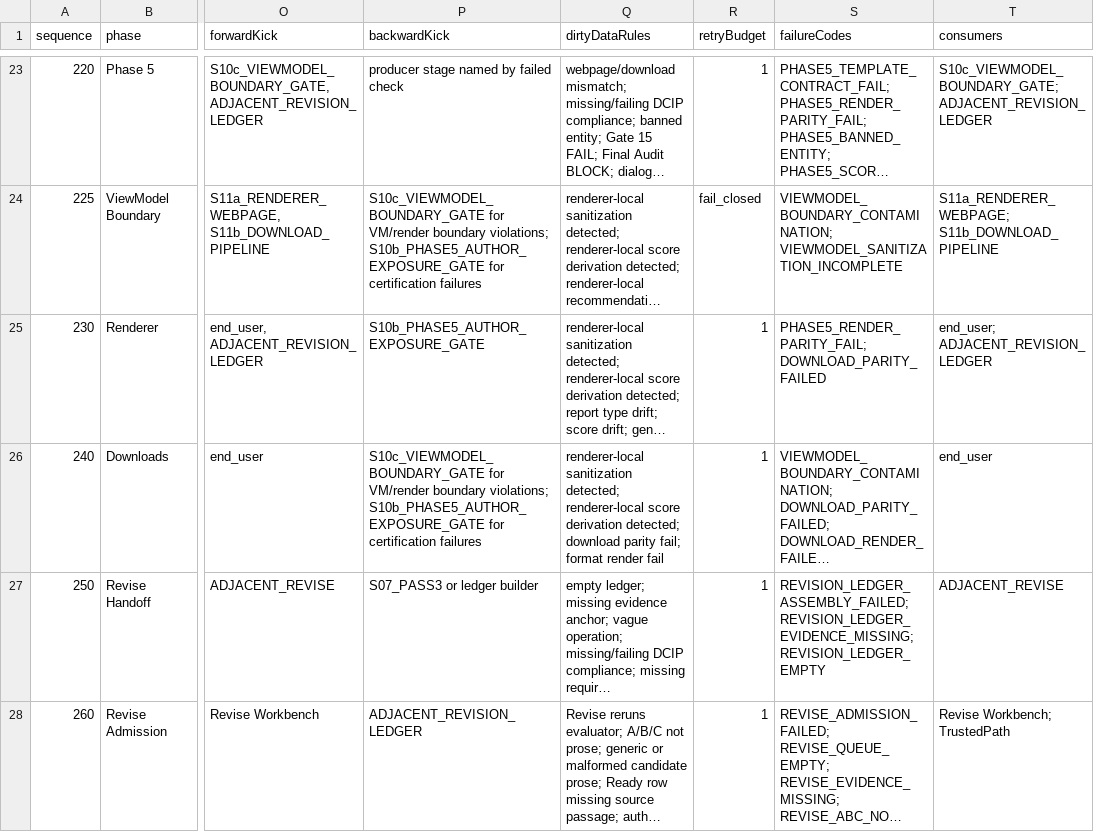
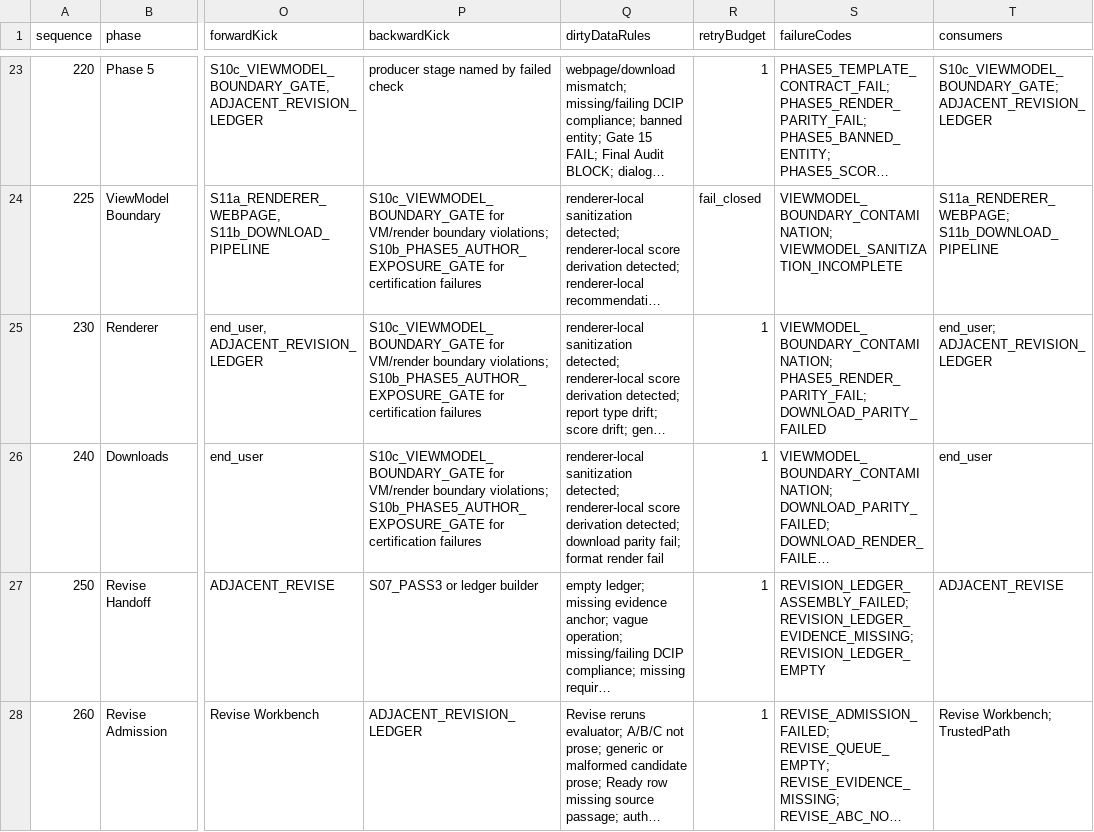
Before and after one commit to Mmeraw/literary-ai-partner, a CSV file: docs/registries/process_registry.csv, drawn as a sheet; only a part is shown, gaps mark what is left out; long unchanged cells end in …; the diff names each change by its address in the sheet, - before the commit and + after, or states it on an @@ line.

Commit message:
docs(renderer-boundary): codify VM-only renderer contract in evaluation addendum

```diff
--- a/docs/registries/process_registry.csv
+++ b/docs/registries/process_registry.csv
-P25 (backwardKick): S10b_PHASE5_AUTHOR_EXPOSURE_GATE
+P25 (backwardKick): S10c_VIEWMODEL_BOUNDARY_GATE for VM/render boundary violations; S10b_PHASE5_AUTHOR_EXPOSURE_GATE for certification failures
-S25 (failureCodes): PHASE5_RENDER_PARITY_FAIL; DOWNLOAD_PARITY_FAILED
+S25 (failureCodes): VIEWMODEL_BOUNDARY_CONTAMINATION; PHASE5_RENDER_PARITY_FAIL; DOWNLOAD_PARITY_FAILED
```
Also changed, not shown: 3 other files.
